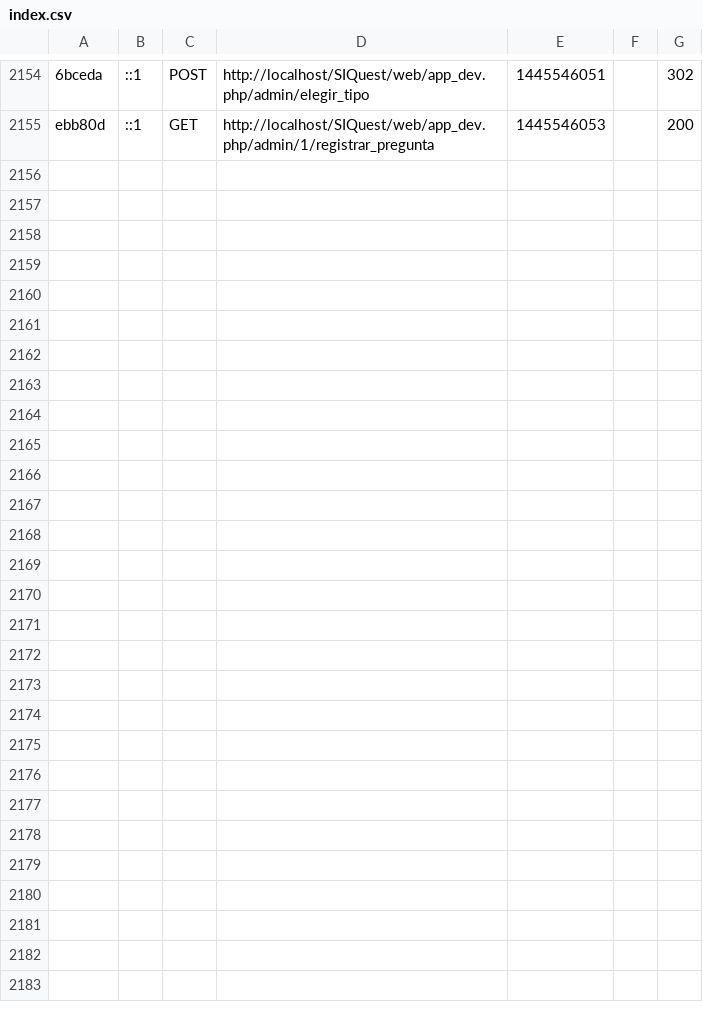
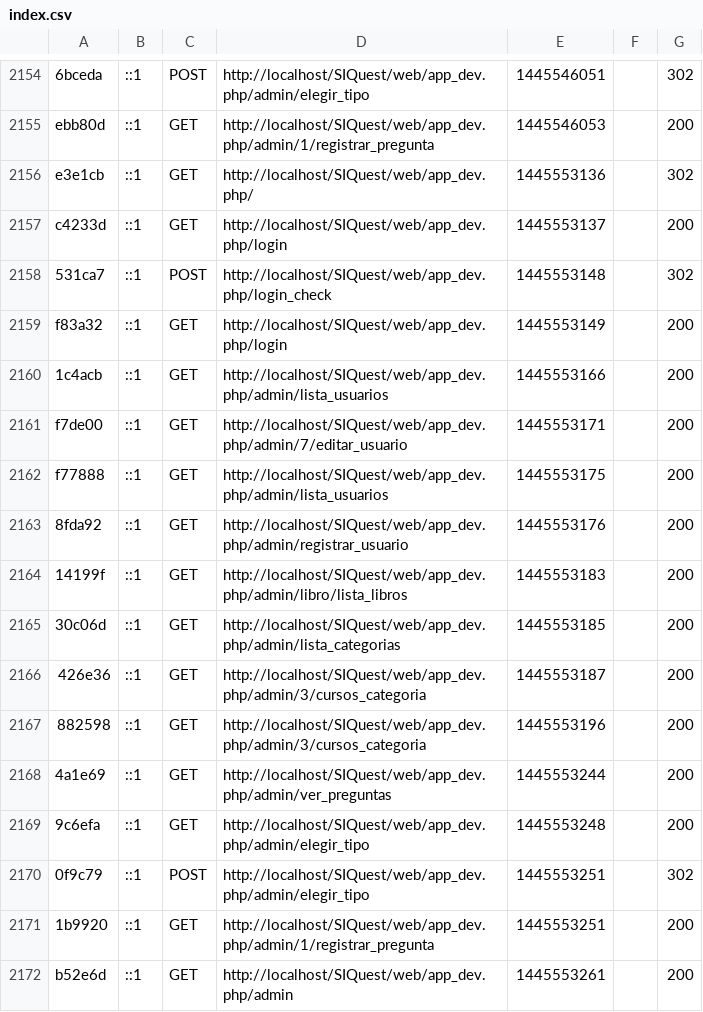
Before and after one commit to rleandro22/SIQuest, a CSV file: app/cache/dev/profiler/index.csv, drawn as a sheet; only a part is shown, gaps mark what is left out; the diff names each change by its address in the sheet, - before the commit and + after, or states it on an @@ line.

```diff
--- a/app/cache/dev/profiler/index.csv
+++ b/app/cache/dev/profiler/index.csv
+row 2156: e3e1cb | ::1 | GET | http://localhost/SIQuest/web/app_dev.php/ | 1445553136 |  | 302
+row 2157: c4233d | ::1 | GET | http://localhost/SIQuest/web/app_dev.php/login | 1445553137 |  | 200
+row 2158: 531ca7 | ::1 | POST | http://localhost/SIQuest/web/app_dev.php/login_check | 1445553148 |  | 302
+row 2159: f83a32 | ::1 | GET | http://localhost/SIQuest/web/app_dev.php/login | 1445553149 |  | 200
+row 2160: 1c4acb | ::1 | GET | http://localhost/SIQuest/web/app_dev.php/admin/lista_usuarios | 1445553166 |  | 200
+row 2161: f7de00 | ::1 | GET | http://localhost/SIQuest/web/app_dev.php/admin/7/editar_usuario | 1445553171 |  | 200
+row 2162: f77888 | ::1 | GET | http://localhost/SIQuest/web/app_dev.php/admin/lista_usuarios | 1445553175 |  | 200
+row 2163: 8fda92 | ::1 | GET | http://localhost/SIQuest/web/app_dev.php/admin/registrar_usuario | 1445553176 |  | 200
+row 2164: 14199f | ::1 | GET | http://localhost/SIQuest/web/app_dev.php/admin/libro/lista_libros | 1445553183 |  | 200
+row 2165: 30c06d | ::1 | GET | http://localhost/SIQuest/web/app_dev.php/admin/lista_categorias | 1445553185 |  | 200
+row 2166: 426e36 | ::1 | GET | http://localhost/SIQuest/web/app_dev.php/admin/3/cursos_categoria | 1445553187 |  | 200
+row 2167: 882598 | ::1 | GET | http://localhost/SIQuest/web/app_dev.php/admin/3/cursos_categoria | 1445553196 |  | 200
+row 2168: 4a1e69 | ::1 | GET | http://localhost/SIQuest/web/app_dev.php/admin/ver_preguntas | 1445553244 |  | 200
+row 2169: 9c6efa | ::1 | GET | http://localhost/SIQuest/web/app_dev.php/admin/elegir_tipo | 1445553248 |  | 200
+row 2170: 0f9c79 | ::1 | POST | http://localhost/SIQuest/web/app_dev.php/admin/elegir_tipo | 1445553251 |  | 302
+row 2171: 1b9920 | ::1 | GET | http://localhost/SIQuest/web/app_dev.php/admin/1/registrar_pregunta | 1445553251 |  | 200
+row 2172: b52e6d | ::1 | GET | http://localhost/SIQuest/web/app_dev.php/admin | 1445553261 |  | 200
```
Also changed, not shown: 28 other files.
